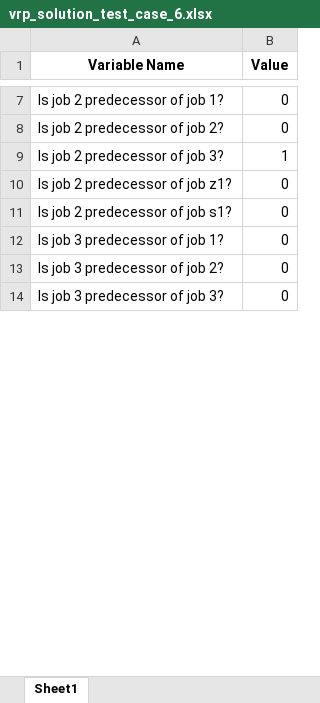
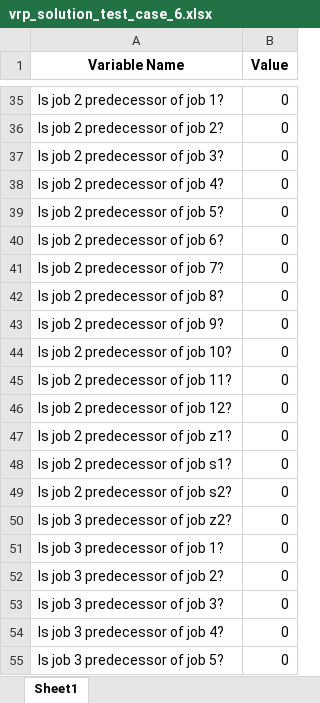
Before and after one commit to StevenvdKamp/AE4441-16_Assignment, an Excel workbook: solutions/vrp_solution_test_case_6.xlsx, sheet Sheet1, drawn as a sheet; only a part is shown, gaps mark what is left out; values as stored, in another font and other column widths than the file's, no borders; addresses are those after the commit; the diff covers the shown part only; the diff names each change by its address in the sheet, - before the commit and + after, or states it on an @@ line.

```diff
--- a/solutions/vrp_solution_test_case_6.xlsx (sheet Sheet1)
+++ b/solutions/vrp_solution_test_case_6.xlsx (sheet Sheet1)
-B37 (Value): 1
+B37 (Value): 0
+row 38: Is job 2 predecessor of job 4? | 0
+row 39: Is job 2 predecessor of job 5? | 0
+row 40: Is job 2 predecessor of job 6? | 0
+row 41: Is job 2 predecessor of job 7? | 0
+row 42: Is job 2 predecessor of job 8? | 0
+row 43: Is job 2 predecessor of job 9? | 0
+row 44: Is job 2 predecessor of job 10? | 0
+row 45: Is job 2 predecessor of job 11? | 0
+row 46: Is job 2 predecessor of job 12? | 0
+row 49: Is job 2 predecessor of job s2? | 0
+row 50: Is job 3 predecessor of job z2? | 0
+row 54: Is job 3 predecessor of job 4? | 0
+row 55: Is job 3 predecessor of job 5? | 0
```
Also changed, not shown: 251 added rows and 11 edited cells elsewhere in this sheet, 4 other files.
